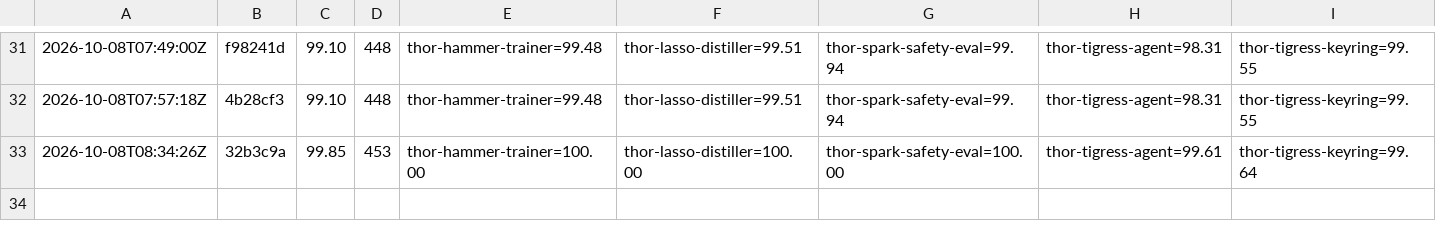
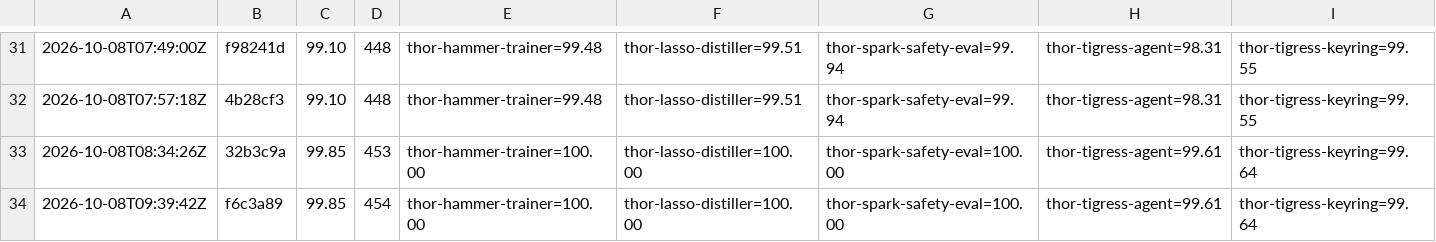
Before and after one commit to arpanpathak/thor-thunder-tigress-platform, a CSV file: history.csv, drawn as a sheet; only a part is shown, gaps mark what is left out; rows hold the shown columns only; the diff names each change by its address in the sheet, - before the commit and + after, or states it on an @@ line.

```diff
--- a/history.csv
+++ b/history.csv
+row 34: 2026-10-08T09:39:42Z | f6c3a89 | 99.85 | 454 | thor-hammer-trainer=100.00 | thor-lasso-distiller=100.00 | thor-spark-safety-eval=100.00 | thor-tigress-agent=99.61 | thor-tigress-keyring=99.64
```
Also changed, not shown: 3 other files.
